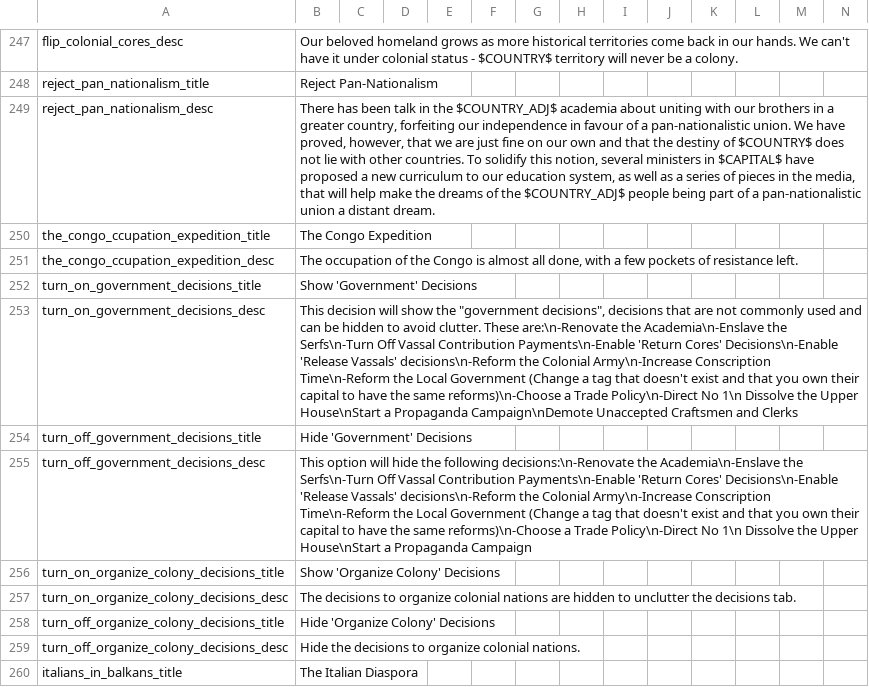
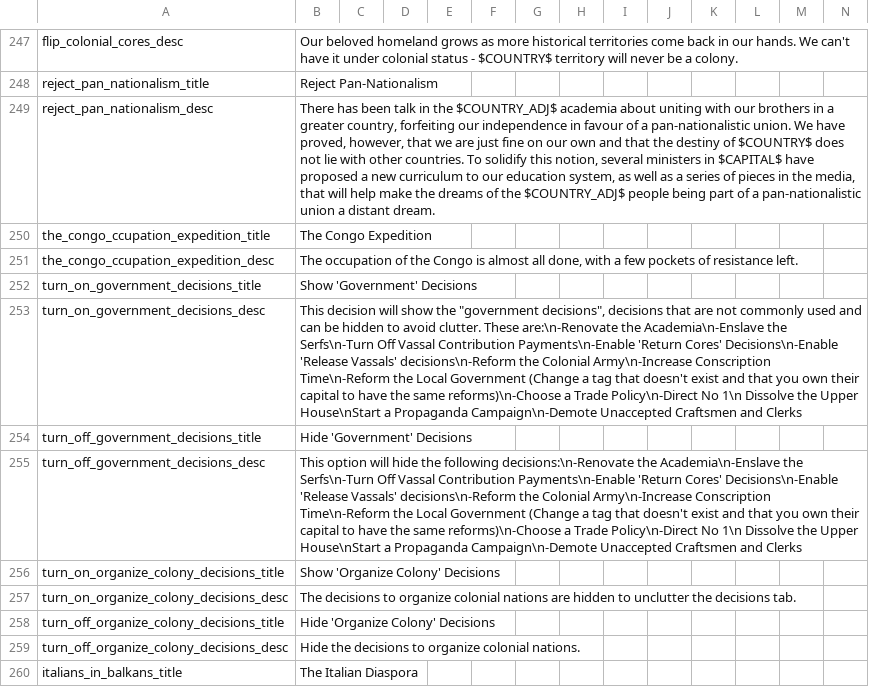
Before and after one commit to ujtcelvn/Ending_Extension_Mod, a CSV file: EEM/localisation/00_HPM_decisions.csv, drawn as a sheet; only a part is shown, gaps mark what is left out; the diff names each change by its address in the sheet, - before the commit and + after, or states it on an @@ line.

```diff
--- a/EEM/localisation/00_HPM_decisions.csv
+++ b/EEM/localisation/00_HPM_decisions.csv
-B253: …a Propaganda Campaign\nDemote Unaccepted Craftsmen…
+B253: …a Propaganda Campaign\n-Demote Unaccepted Craftsmen…
-B255: …a Propaganda Campaign
+B255: …a Propaganda Campaign\n-Demote Unaccepted Craftsmen and Clerks
```
Also changed, not shown: EEM/localisation/EEM_events.csv, EEM/localisation/EEM_techs.csv, 10 other files.
